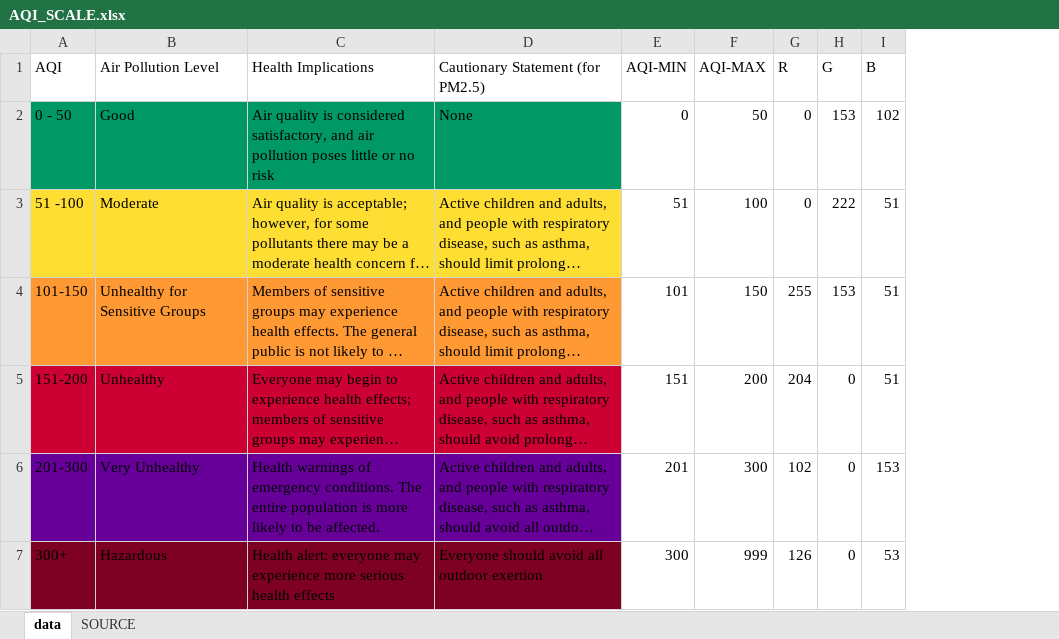
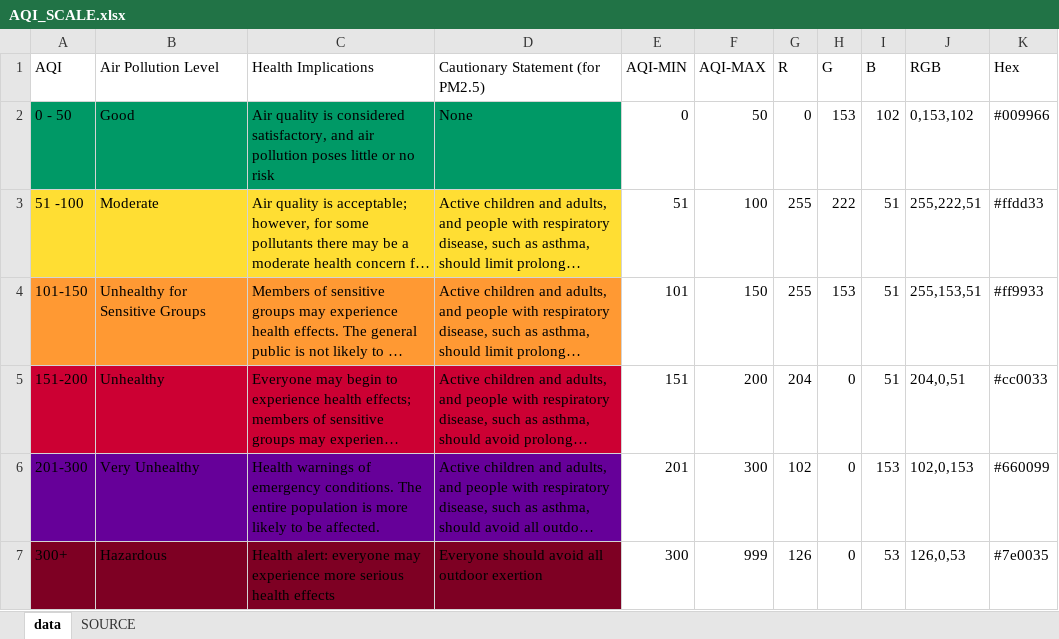
Before and after one commit to jrpecharroman/ProyectoBigData, an Excel workbook: visualizaciones qlik/Otros/AQI_SCALE.xlsx, sheet data, drawn as a sheet; long unchanged cells end in …; values as stored, in another font and other column widths than the file's, no borders; the diff names each change by its address in the sheet, - before the commit and + after, or states it on an @@ line.

```diff
--- a/visualizaciones qlik/Otros/AQI_SCALE.xlsx (sheet data)
+++ b/visualizaciones qlik/Otros/AQI_SCALE.xlsx (sheet data)
+column J (RGB), rows 2-7: 0,153,102 | 255,222,51 | 255,153,51 | 204,0,51 | 102,0,153 | 126,0,53
+column K (Hex), rows 2-7: #009966 | #ffdd33 | #ff9933 | #cc0033 | #660099 | #7e0035
-G3 (R): 0
+G3 (R): 255
```
Also changed, not shown: 31 other files.
